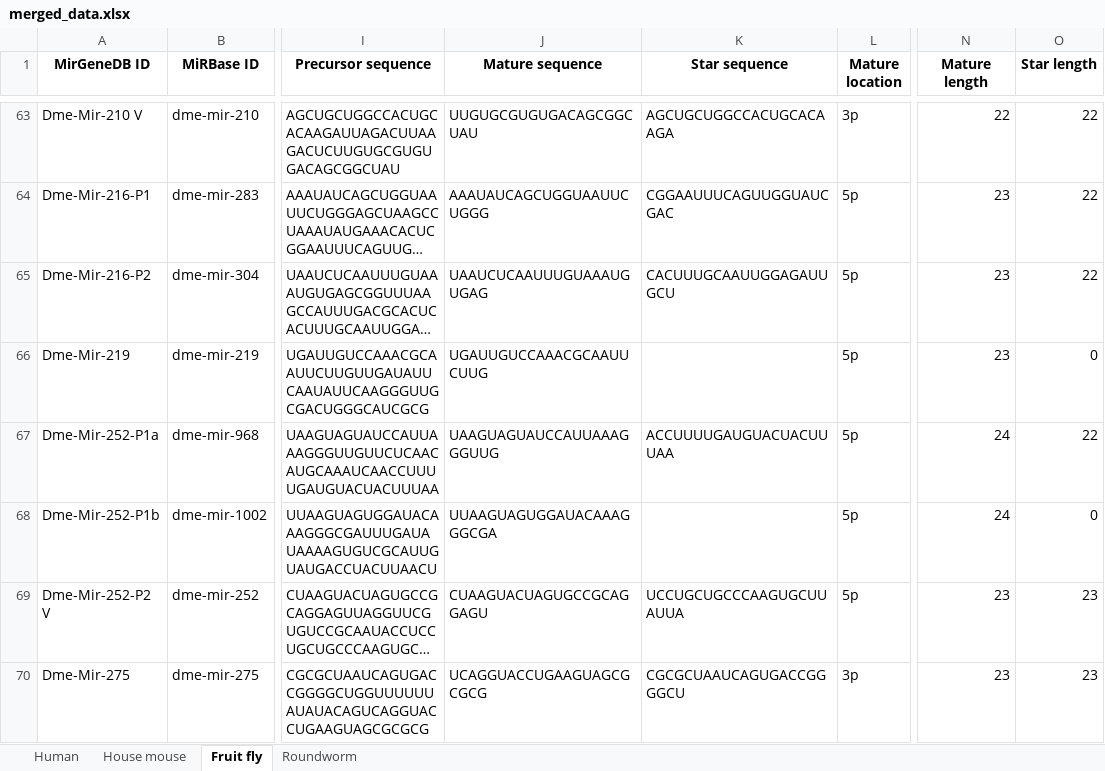
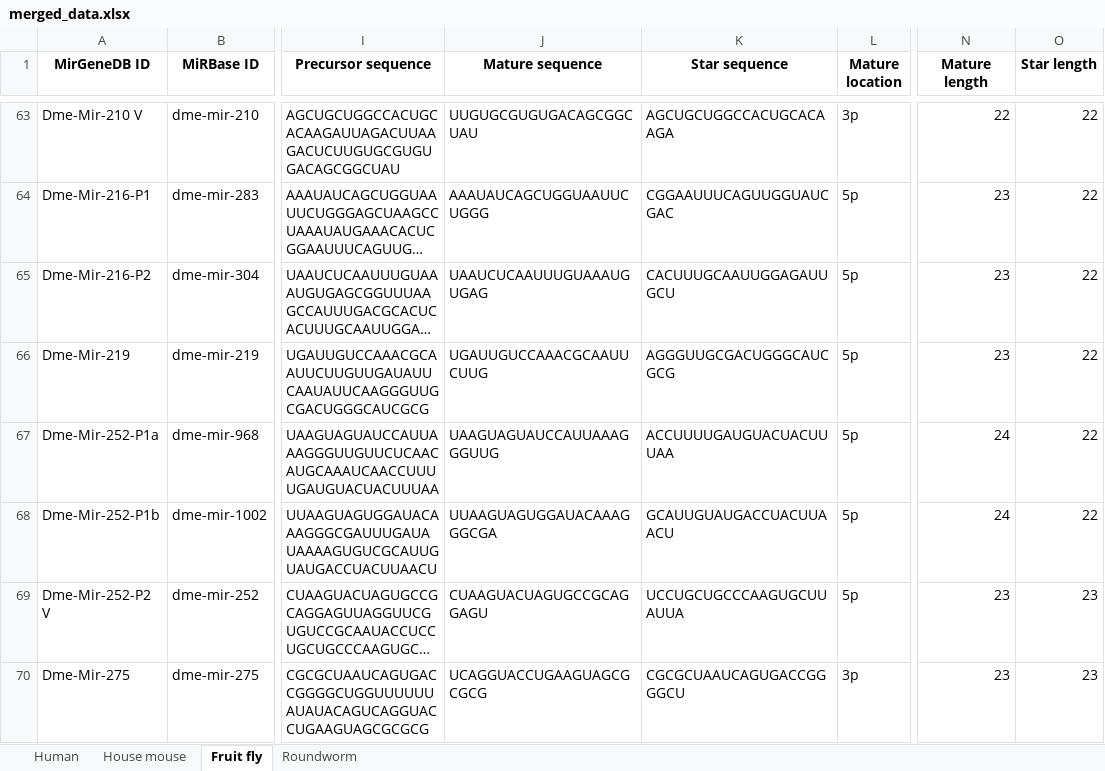
Before and after one commit to sariddangerpowers/bio1, an Excel workbook: merged_data.xlsx, sheet Fruit fly, drawn as a sheet; only a part is shown, gaps mark what is left out; long unchanged cells end in …; values as stored, in another font and other column widths than the file's, no borders; the diff covers the shown part only; the diff names each change by its address in the sheet, - before the commit and + after, or states it on an @@ line.

```diff
--- a/merged_data.xlsx (sheet Fruit fly)
+++ b/merged_data.xlsx (sheet Fruit fly)
-K66 (Star sequence): (empty)
+K66 (Star sequence): AGGGUUGCGACUGGGCAUCGCG
-O66 (Star length): 0
+O66 (Star length): 22
-K68 (Star sequence): (empty)
+K68 (Star sequence): GCAUUGUAUGACCUACUUAACU
-O68 (Star length): 0
+O68 (Star length): 22
```
Also changed, not shown: 16 edited cells elsewhere in this sheet, sheet Human, sheet House mouse, sheet Roundworm, 22 other files.
